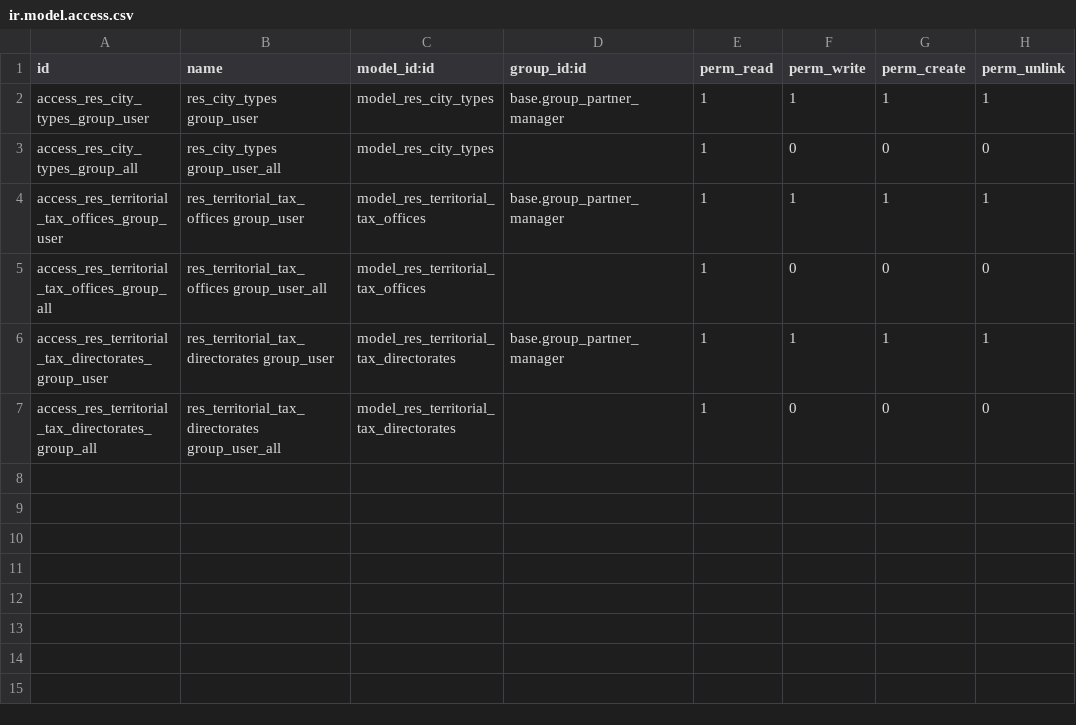
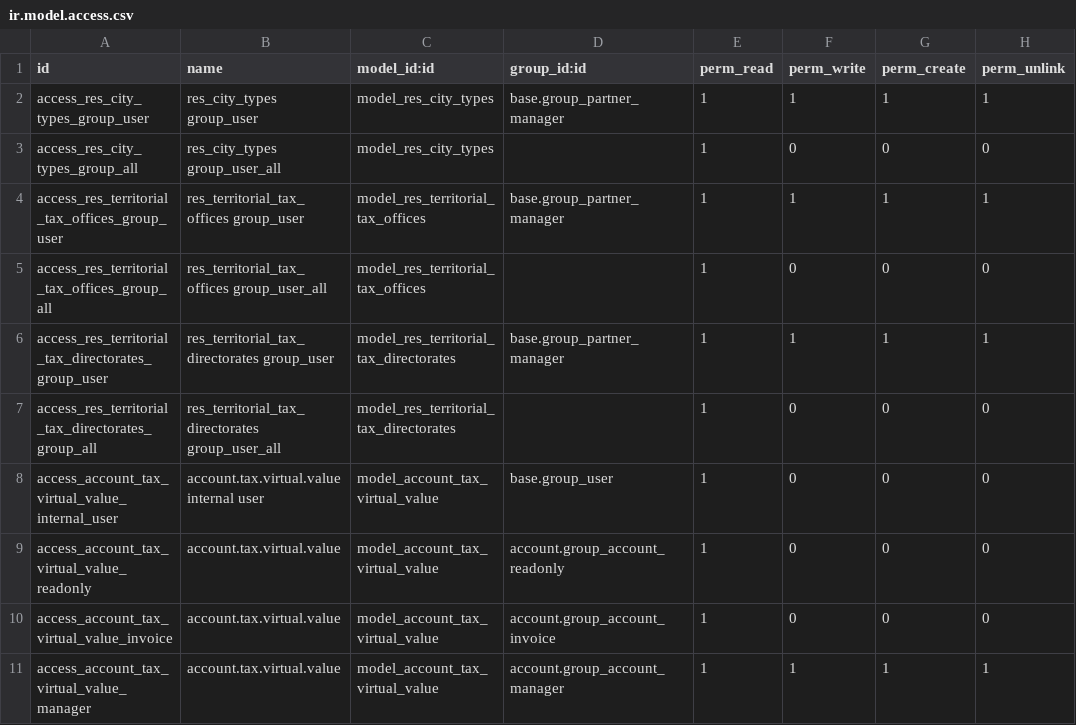
Before and after one commit to rosenvladimirov/l10n-bulgaria, a CSV file: l10n_bg/security/ir.model.access.csv, drawn as a sheet; the diff names each change by its address in the sheet, - before the commit and + after, or states it on an @@ line.

```diff
--- a/l10n_bg/security/ir.model.access.csv
+++ b/l10n_bg/security/ir.model.access.csv
+row 8: access_account_tax_virtual_value_internal_user | account.tax.virtual.value internal user | model_account_tax_virtual_value | base.group_user | 1 | 0 | 0 | 0
+row 9: access_account_tax_virtual_value_readonly | account.tax.virtual.value | model_account_tax_virtual_value | account.group_account_readonly | 1 | 0 | 0 | 0
+row 10: access_account_tax_virtual_value_invoice | account.tax.virtual.value | model_account_tax_virtual_value | account.group_account_invoice | 1 | 0 | 0 | 0
+row 11: access_account_tax_virtual_value_manager | account.tax.virtual.value | model_account_tax_virtual_value | account.group_account_manager | 1 | 1 | 1 | 1
```
Also changed, not shown: 3 other files.
